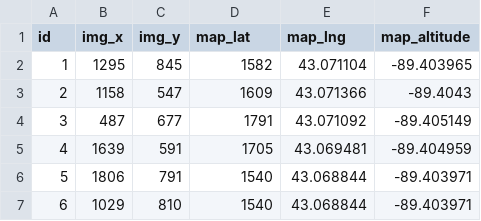
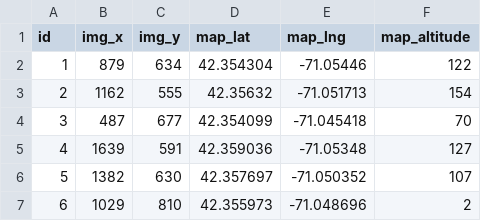
Before and after one commit to Prakruthi19/camera-calibration, a CSV file: boston_harbor_massachusetts/matches.csv, drawn as a sheet.

Commit message:
Added long lat, ele for boston csv file

```diff
--- a/boston_harbor_massachusetts/matches.csv
+++ b/boston_harbor_massachusetts/matches.csv
@@ -1,7 +1,7 @@
 id,img_x,img_y,map_lat,map_lng,map_altitude
-1,1295,845,1582,43.071104,-89.403965
-2,1158,547,1609,43.071366,-89.4043
-3,487,677,1791,43.071092,-89.405149
-4,1639,591,1705,43.069481,-89.404959
-5,1806,791,1540,43.068844,-89.403971
-6,1029,810,1540,43.068844,-89.403971
+1,879,634,42.354304,-71.05446,122
+2,1162,555,42.35632,-71.051713,154
+3,487,677,42.354099,-71.045418,70
+4,1639,591,42.359036,-71.05348,127
+5,1382,630,42.357697,-71.050352,107
+6,1029,810,42.355973,-71.048696,2
```
